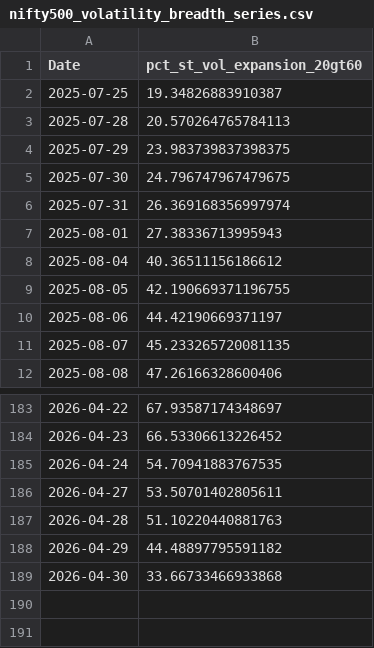
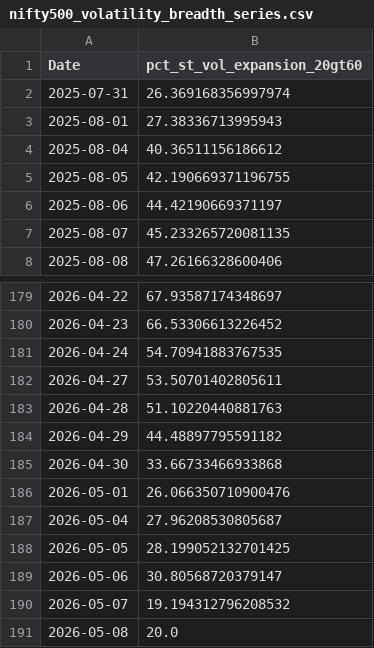
Before and after one commit to CS26-ST/Nifty500-Short-Term-Volatility, a CSV file: output/nifty500_volatility_breadth_series.csv, drawn as a sheet; only a part is shown, gaps mark what is left out; removed rows and columns are numbered as before the commit, all else as after; the diff names each change by its address in the sheet, - before the commit and + after, or states it on an @@ line.

```diff
--- a/output/nifty500_volatility_breadth_series.csv
+++ b/output/nifty500_volatility_breadth_series.csv
-row 2: 2025-07-25 | 19.34826883910387
-row 3: 2025-07-28 | 20.570264765784113
-row 4: 2025-07-29 | 23.983739837398375
-row 5: 2025-07-30 | 24.796747967479675
+row 186: 2026-05-01 | 26.066350710900476
+row 187: 2026-05-04 | 27.96208530805687
+row 188: 2026-05-05 | 28.199052132701425
+row 189: 2026-05-06 | 30.80568720379147
+row 190: 2026-05-07 | 19.194312796208532
+row 191: 2026-05-08 | 20.0
```
Also changed, not shown: 2 other files.
